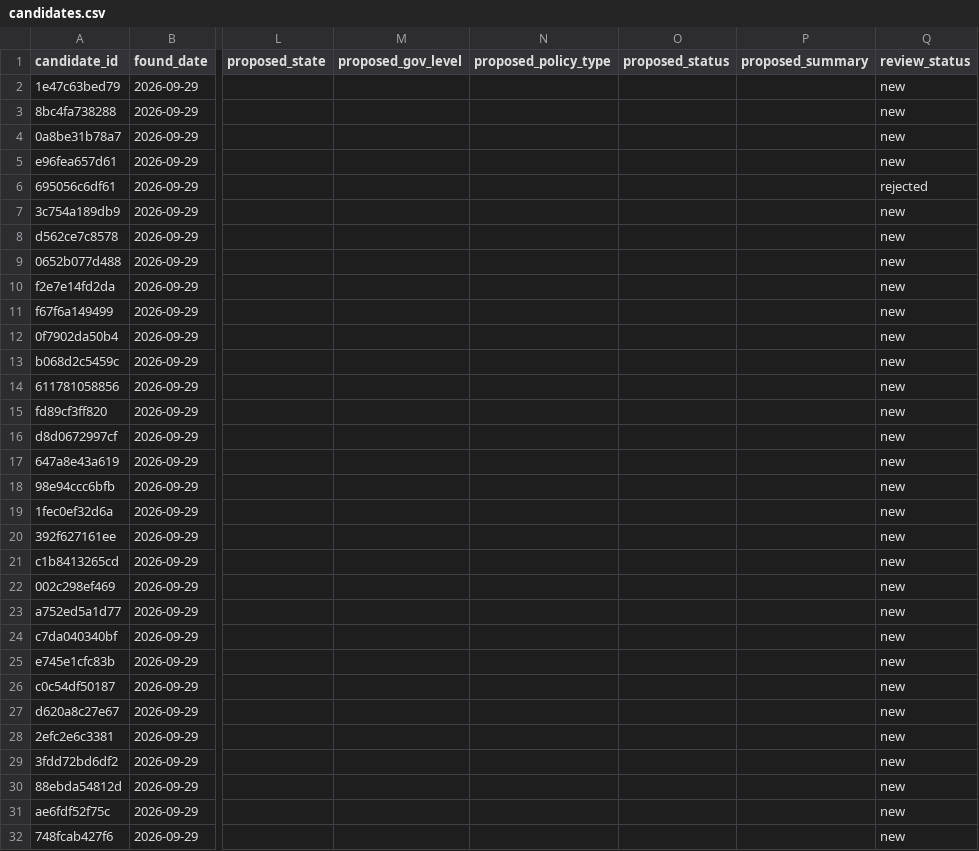
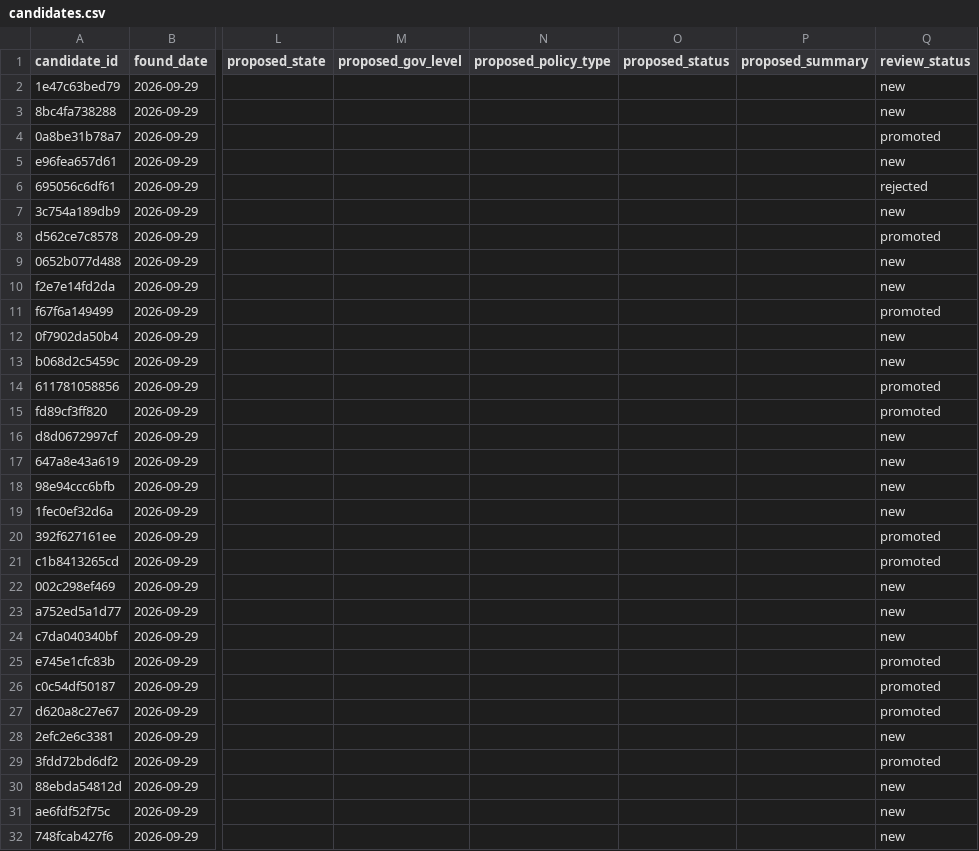
Before and after one commit to shawneregan-creator/data-centers, a CSV file: data/candidates.csv, drawn as a sheet; only a part is shown, gaps mark what is left out; the diff covers the shown part only; the diff names each change by its address in the sheet, - before the commit and + after, or states it on an @@ line.

```diff
--- a/data/candidates.csv
+++ b/data/candidates.csv
-Q4 (review_status): new
+Q4 (review_status): promoted
-Q8 (review_status): new
+Q8 (review_status): promoted
-Q11 (review_status): new
+Q11 (review_status): promoted
-Q14:Q15 (review_status): new
+Q14:Q15 (review_status): promoted
-Q20:Q21 (review_status): new
+Q20:Q21 (review_status): promoted
-Q25:Q27 (review_status): new
+Q25:Q27 (review_status): promoted
-Q29 (review_status): new
+Q29 (review_status): promoted
```
Also changed, not shown: 15 edited cells elsewhere in this file, 6 other files.
